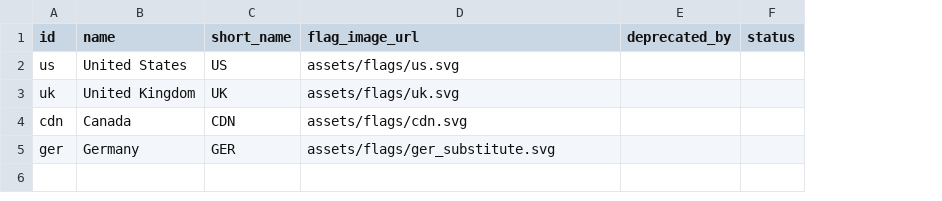
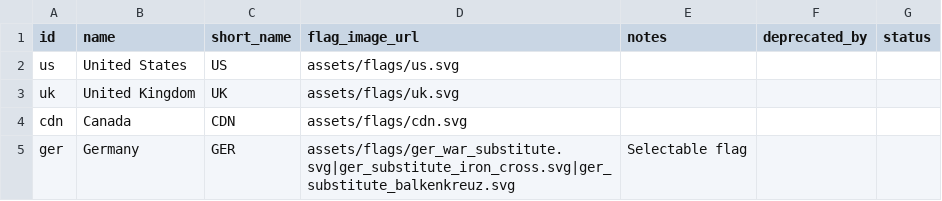
Before and after one commit to chekkus03/campaign-manager, a CSV file: data/core/nations.csv, drawn as a sheet; the diff names each change by its address in the sheet, - before the commit and + after, or states it on an @@ line.

Commit message:
Auto-update tab: nations

```diff
--- a/data/core/nations.csv
+++ b/data/core/nations.csv
+column E (notes), row 5: Selectable flag
-D5 (flag_image_url): assets/flags/ger_substitute.svg
+D5 (flag_image_url): assets/flags/ger_war_substitute.svg|ger_substitute_iron_cross.svg|ger_substitute_balkenkreuz.svg
```
